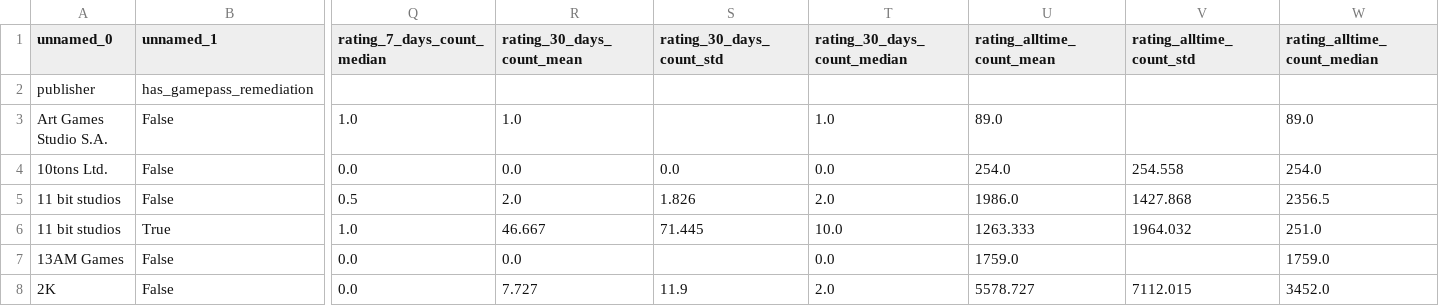
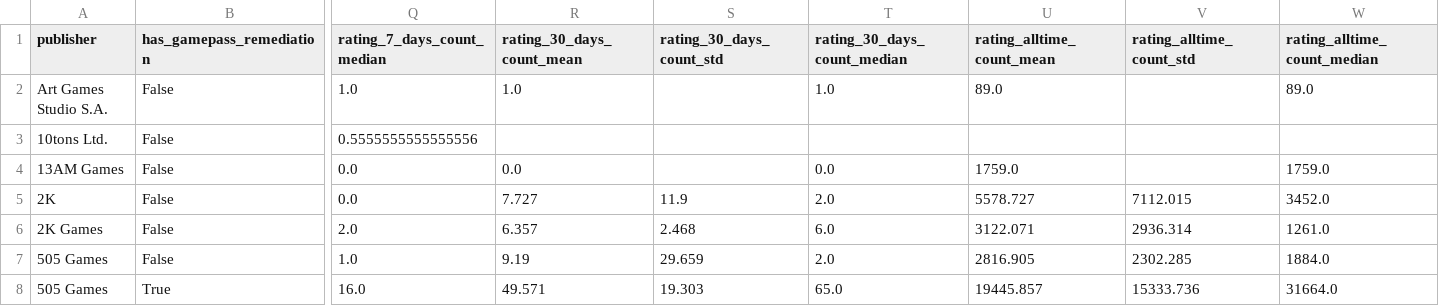
Before and after one commit to Doggo21345/xbox-gamepass-analytics, a CSV file: publisher_gamepass_efficiency_fixed.csv, drawn as a sheet; only a part is shown, gaps mark what is left out; the shorter side is filled out with more unchanged rows; removed rows and columns are numbered as before the commit, all else as after; rows hold the shown columns only; the diff covers the shown part only; the diff names each change by its address in the sheet, - before the commit and + after, or states it on an @@ line.

```diff
--- a/publisher_gamepass_efficiency_fixed.csv
+++ b/publisher_gamepass_efficiency_fixed.csv
-A1: unnamed_0
+A1: publisher
-B1: unnamed_1
+B1: has_gamepass_remediation
-row 2: publisher | has_gamepass_remediation
-Q3 (rating_7_days_count_median): 0.0
+Q3 (rating_7_days_count_median): 0.5555555555555556
-R3 (rating_30_days_count_mean): 0.0
+R3 (rating_30_days_count_mean): (empty)
-S3 (rating_30_days_count_std): 0.0
+S3 (rating_30_days_count_std): (empty)
-T3 (rating_30_days_count_median): 0.0
+T3 (rating_30_days_count_median): (empty)
-U3 (rating_alltime_count_mean): 254.0
+U3 (rating_alltime_count_mean): (empty)
-V3 (rating_alltime_count_std): 254.558
+V3 (rating_alltime_count_std): (empty)
-W3 (rating_alltime_count_median): 254.0
+W3 (rating_alltime_count_median): (empty)
-row 5: 11 bit studios | False | 0.5 | 2.0 | 1.826 | 2.0 | 1986.0 | 1427.868 | 2356.5
-row 6: 11 bit studios | True | 1.0 | 46.667 | 71.445 | 10.0 | 1263.333 | 1964.032 | 251.0
```
Also changed, not shown: 2 edited cells elsewhere in this file, 5 other files.
